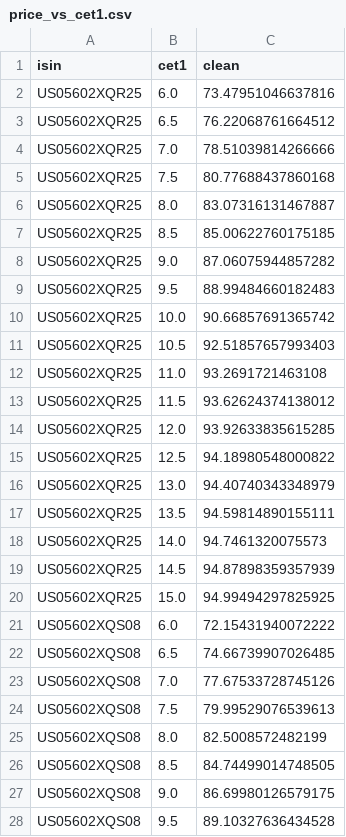
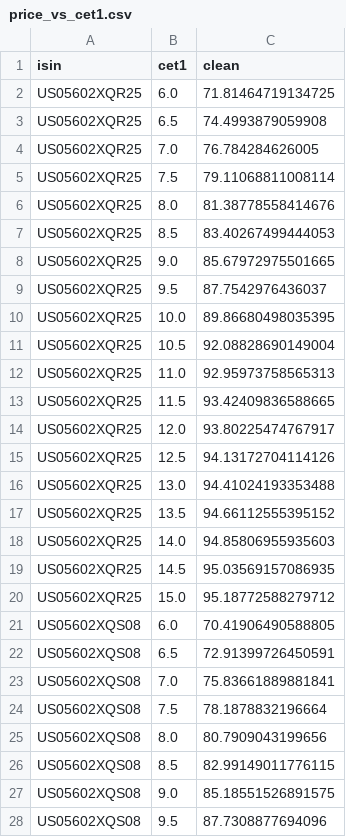
Before and after one commit to pyoolo/Credit-Quant-Research, a CSV file: at1-coco-pricer/results/price_vs_cet1.csv, drawn as a sheet; only a part is shown; the diff covers the shown part only.

```diff
--- a/at1-coco-pricer/results/price_vs_cet1.csv
+++ b/at1-coco-pricer/results/price_vs_cet1.csv
@@ -1,28 +1,28 @@
 isin,cet1,clean
-US05602XQR25,6.0,73.47951046637816
-US05602XQR25,6.5,76.22068761664512
-US05602XQR25,7.0,78.51039814266666
-US05602XQR25,7.5,80.77688437860168
-US05602XQR25,8.0,83.07316131467887
-US05602XQR25,8.5,85.00622760175185
-US05602XQR25,9.0,87.06075944857282
-US05602XQR25,9.5,88.99484660182483
-US05602XQR25,10.0,90.66857691365742
-US05602XQR25,10.5,92.51857657993403
-US05602XQR25,11.0,93.2691721463108
-US05602XQR25,11.5,93.62624374138012
-US05602XQR25,12.0,93.92633835615285
-US05602XQR25,12.5,94.18980548000822
-US05602XQR25,13.0,94.40740343348979
-US05602XQR25,13.5,94.59814890155111
-US05602XQR25,14.0,94.7461320075573
-US05602XQR25,14.5,94.87898359357939
-US05602XQR25,15.0,94.99494297825925
-US05602XQS08,6.0,72.15431940072222
-US05602XQS08,6.5,74.66739907026485
-US05602XQS08,7.0,77.67533728745126
-US05602XQS08,7.5,79.99529076539613
-US05602XQS08,8.0,82.5008572482199
-US05602XQS08,8.5,84.74499014748505
-US05602XQS08,9.0,86.69980126579175
-US05602XQS08,9.5,89.10327636434528
+US05602XQR25,6.0,71.81464719134725
+US05602XQR25,6.5,74.4993879059908
+US05602XQR25,7.0,76.784284626005
+US05602XQR25,7.5,79.11068811008114
+US05602XQR25,8.0,81.38778558414676
+US05602XQR25,8.5,83.40267499444053
+US05602XQR25,9.0,85.67972975501665
+US05602XQR25,9.5,87.7542976436037
+US05602XQR25,10.0,89.86680498035395
+US05602XQR25,10.5,92.08828690149004
+US05602XQR25,11.0,92.95973758565313
+US05602XQR25,11.5,93.42409836588665
+US05602XQR25,12.0,93.80225474767917
+US05602XQR25,12.5,94.13172704114126
+US05602XQR25,13.0,94.41024193353488
+US05602XQR25,13.5,94.66112555395152
+US05602XQR25,14.0,94.85806955935603
+US05602XQR25,14.5,95.03569157086935
+US05602XQR25,15.0,95.18772588279712
+US05602XQS08,6.0,70.41906490588805
+US05602XQS08,6.5,72.91399726450591
+US05602XQS08,7.0,75.83661889881841
+US05602XQS08,7.5,78.1878832196664
+US05602XQS08,8.0,80.7909043199656
+US05602XQS08,8.5,82.99149011776115
+US05602XQS08,9.0,85.18551526891575
+US05602XQS08,9.5,87.7308877694096
```
Also changed, not shown: 30 edited cells elsewhere in this file, at1-coco-pricer/results/call_probability.csv, at1-coco-pricer/results/call_vs_extension.csv, 54 other files.
